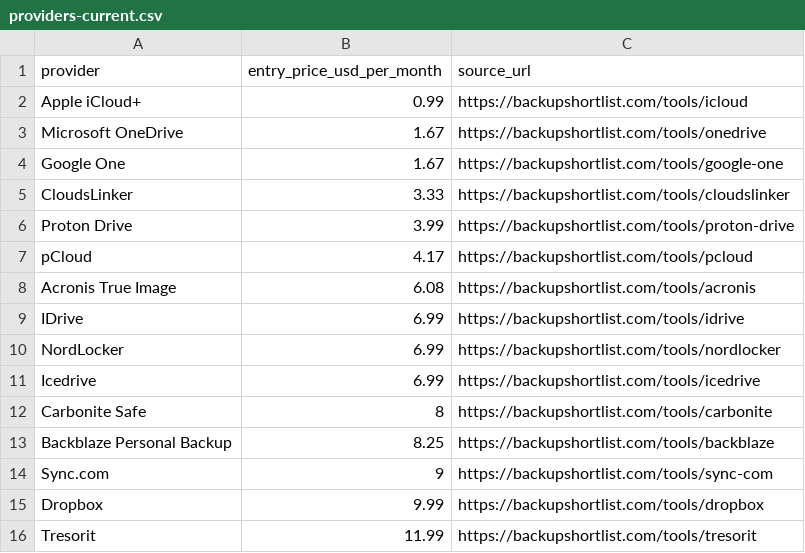
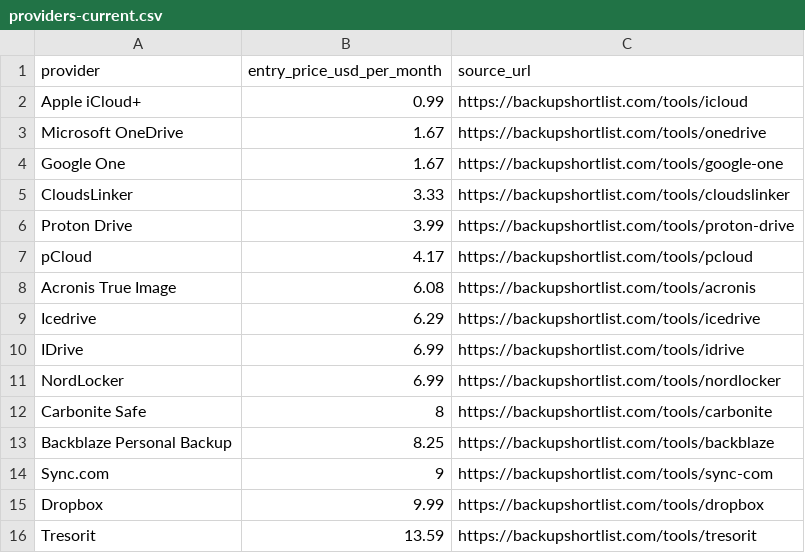
Before and after one commit to ies86/shortlist-price-index, a CSV file: data/backup/providers-current.csv, drawn as a sheet.

```diff
--- a/data/backup/providers-current.csv
+++ b/data/backup/providers-current.csv
@@ -8,5 +8,5 @@ pCloud,4.17,https://backupshortlist.com/tools/pcloud
 Acronis True Image,6.08,https://backupshortlist.com/tools/acronis
+Icedrive,6.29,https://backupshortlist.com/tools/icedrive
 IDrive,6.99,https://backupshortlist.com/tools/idrive
 NordLocker,6.99,https://backupshortlist.com/tools/nordlocker
-Icedrive,6.99,https://backupshortlist.com/tools/icedrive
 Carbonite Safe,8,https://backupshortlist.com/tools/carbonite
@@ -15,2 +15,2 @@ Sync.com,9,https://backupshortlist.com/tools/sync-com
 Dropbox,9.99,https://backupshortlist.com/tools/dropbox
-Tresorit,11.99,https://backupshortlist.com/tools/tresorit
+Tresorit,13.59,https://backupshortlist.com/tools/tresorit
```
Also changed, not shown: data-nl/hosting/monthly-index.csv, data-nl/leerplatformen/providers-current.csv, 15 other files.
